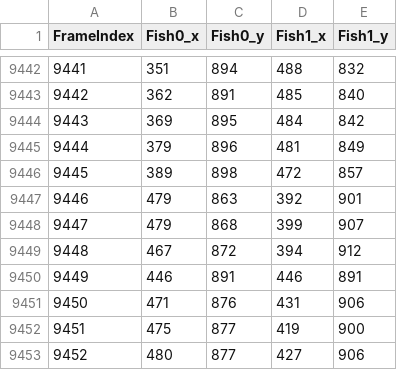
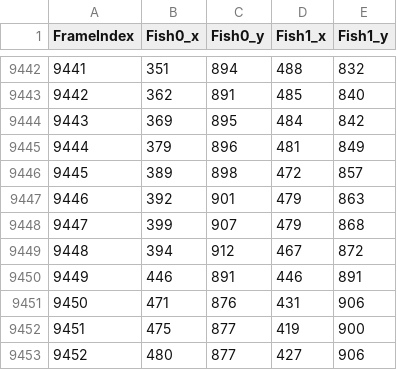
Before and after one commit to ltarng/zebrafish-behavior-classification, a CSV file: raw_data/1-14_tracked.csv, drawn as a sheet; only a part is shown, gaps mark what is left out.

```diff
--- a/raw_data/1-14_tracked.csv
+++ b/raw_data/1-14_tracked.csv
@@ -9446,5 +9446,5 @@ FrameIndex,Fish0_x,Fish0_y,Fish1_x,Fish1_y
 9445,389,898,472,857
-9446,479,863,392,901
-9447,479,868,399,907
-9448,467,872,394,912
+9446,392,901,479,863
+9447,399,907,479,868
+9448,394,912,467,872
 9449,446,891,446,891
```
Also changed, not shown: annotation_information_data/1-14_annotation_information.csv, annotation_information_data/1-14_annotation_information_sorted.csv, 10 other files.
